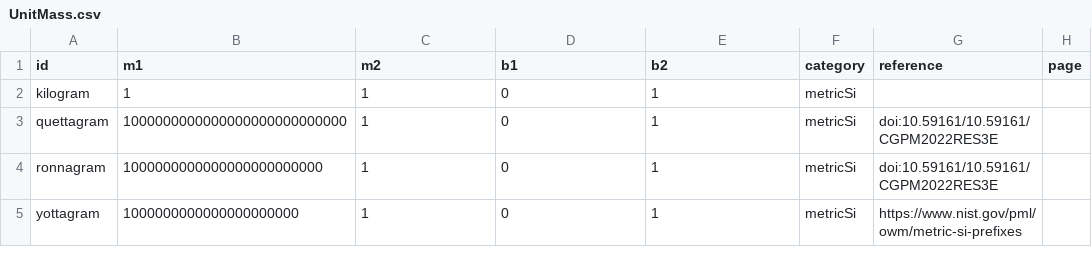
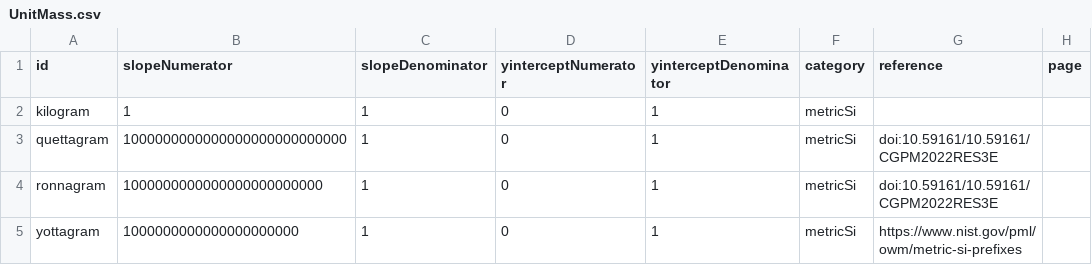
Before and after one commit to Yivan000/lukodconvert, a CSV file: data/UnitMass.csv, drawn as a sheet; only a part is shown; the diff names each change by its address in the sheet, - before the commit and + after, or states it on an @@ line.

Commit message:
renamed csv columns + changed symbol to be array

```diff
--- a/data/UnitMass.csv
+++ b/data/UnitMass.csv
-B1: m1
+B1: slopeNumerator
-C1: m2
+C1: slopeDenominator
-D1: b1
+D1: yinterceptNumerator
-E1: b2
+E1: yinterceptDenominator
```
Also changed, not shown: data/UnitForce.csv, data/UnitLength.csv, 13 other files.
